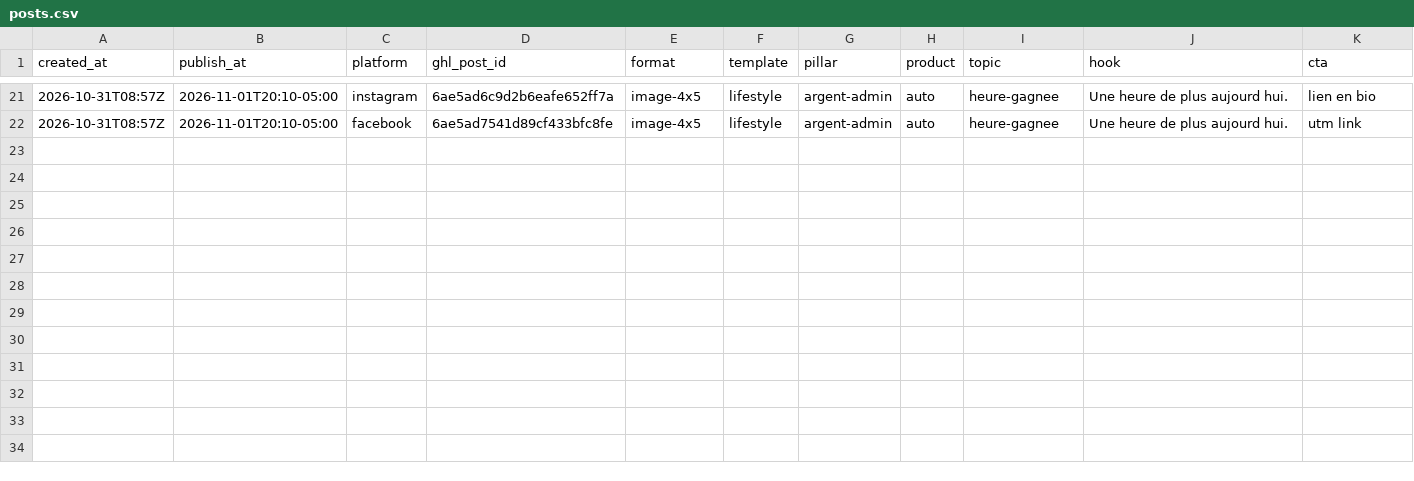
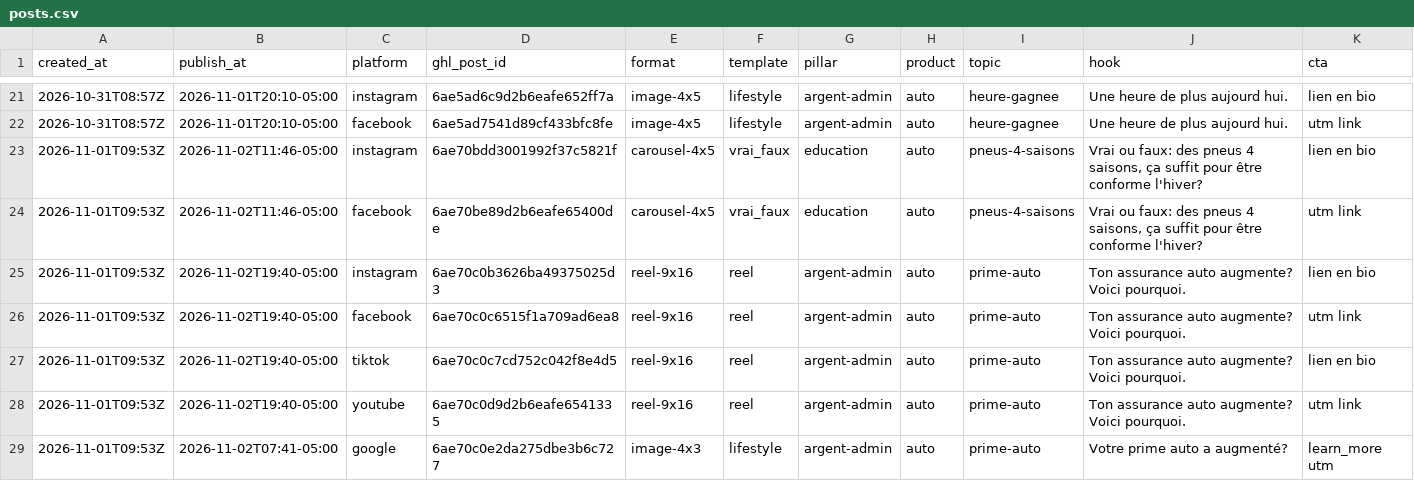
Before and after one commit to pxlstudioca/compar-social-ads, a CSV file: log/posts.csv, drawn as a sheet; only a part is shown, gaps mark what is left out; rows hold the shown columns only; the diff names each change by its address in the sheet, - before the commit and + after, or states it on an @@ line.

```diff
--- a/log/posts.csv
+++ b/log/posts.csv
+row 23: 2026-11-01T09:53Z | 2026-11-02T11:46-05:00 | instagram | 6ae70bdd3001992f37c5821f | carousel-4x5 | vrai_faux | education | auto | pneus-4-saisons | Vrai ou faux: des pneus 4 saisons, ça suffit pour être conforme l'hiver? | lien en bio
+row 24: 2026-11-01T09:53Z | 2026-11-02T11:46-05:00 | facebook | 6ae70be89d2b6eafe65400de | carousel-4x5 | vrai_faux | education | auto | pneus-4-saisons | Vrai ou faux: des pneus 4 saisons, ça suffit pour être conforme l'hiver? | utm link
+row 25: 2026-11-01T09:53Z | 2026-11-02T19:40-05:00 | instagram | 6ae70c0b3626ba49375025d3 | reel-9x16 | reel | argent-admin | auto | prime-auto | Ton assurance auto augmente? Voici pourquoi. | lien en bio
+row 26: 2026-11-01T09:53Z | 2026-11-02T19:40-05:00 | facebook | 6ae70c0c6515f1a709ad6ea8 | reel-9x16 | reel | argent-admin | auto | prime-auto | Ton assurance auto augmente? Voici pourquoi. | utm link
+row 27: 2026-11-01T09:53Z | 2026-11-02T19:40-05:00 | tiktok | 6ae70c0c7cd752c042f8e4d5 | reel-9x16 | reel | argent-admin | auto | prime-auto | Ton assurance auto augmente? Voici pourquoi. | lien en bio
+row 28: 2026-11-01T09:53Z | 2026-11-02T19:40-05:00 | youtube | 6ae70c0d9d2b6eafe6541335 | reel-9x16 | reel | argent-admin | auto | prime-auto | Ton assurance auto augmente? Voici pourquoi. | utm link
+row 29: 2026-11-01T09:53Z | 2026-11-02T07:41-05:00 | google | 6ae70c0e2da275dbe3b6c727 | image-4x3 | lifestyle | argent-admin | auto | prime-auto | Votre prime auto a augmenté? | learn_more utm
```
Also changed, not shown: 1 other file.
